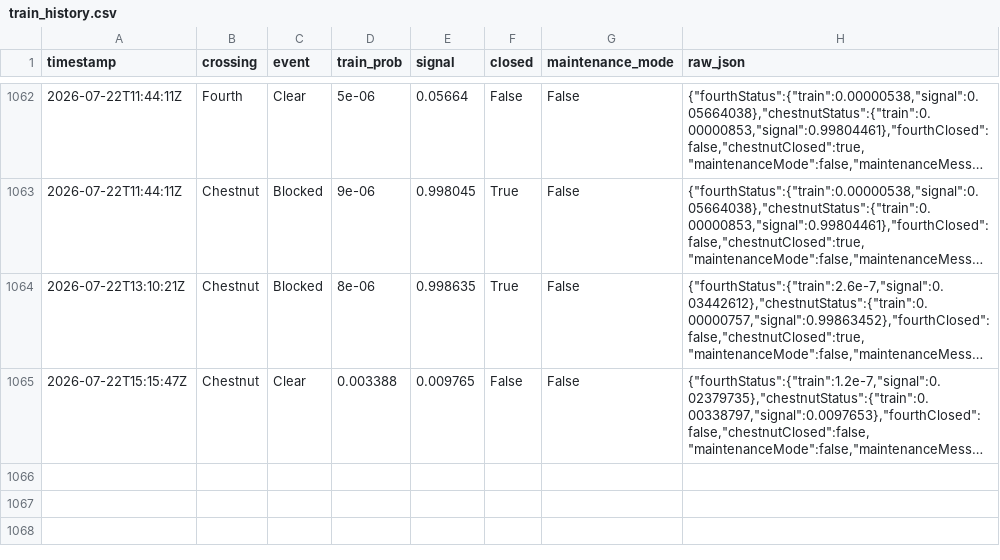
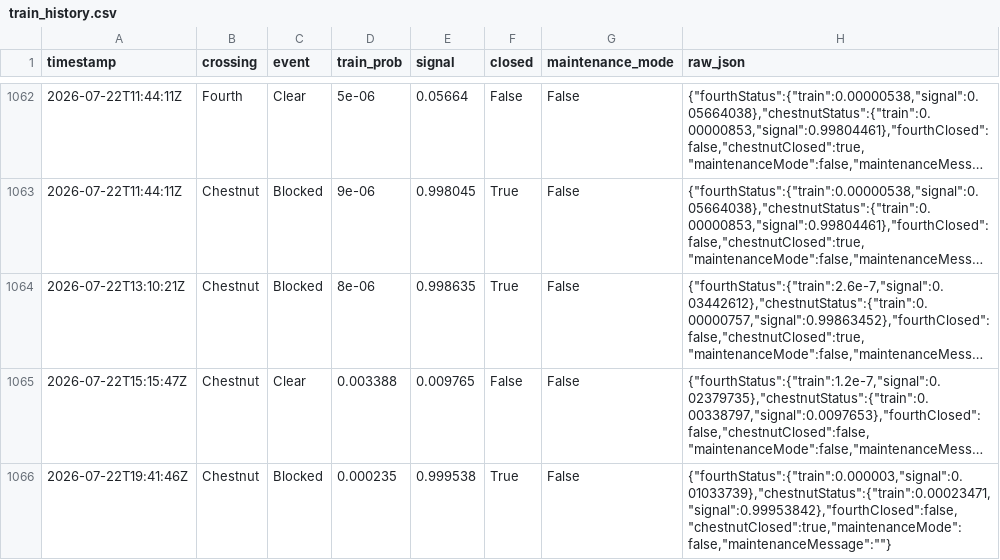
Before and after one commit to sdossey/train-blocker-tracker, a CSV file: train_history.csv, drawn as a sheet; only a part is shown, gaps mark what is left out; long unchanged cells end in …; the diff names each change by its address in the sheet, - before the commit and + after, or states it on an @@ line.

```diff
--- a/train_history.csv
+++ b/train_history.csv
+row 1066: 2026-07-22T19:41:46Z | Chestnut | Blocked | 0.000235 | 0.999538 | True | False | {"fourthStatus":{"train":0.000003,"signal":0.01033739},"chestnutStatus":{"train":0.00023471,"signal":0.99953842},"fourthClosed":false,"chestnutClosed":true,"maintenanceMode":false,"maintenanceMessage":""}
```
Also changed, not shown: 1 other file.
